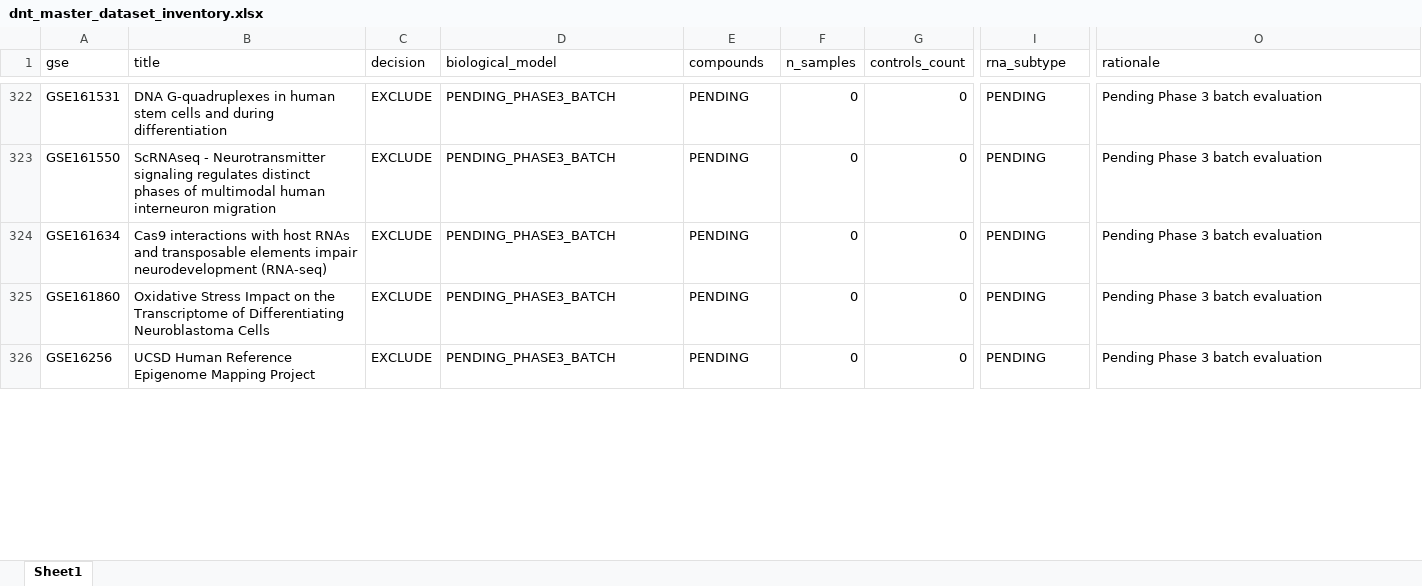
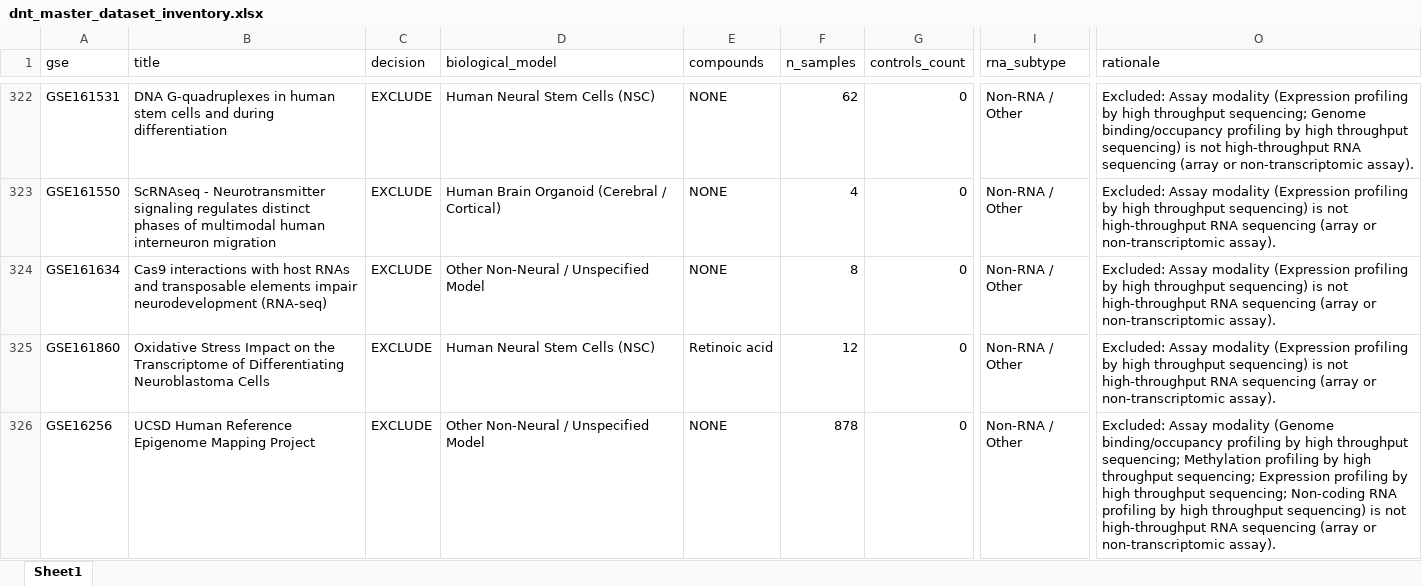
Before and after one commit to bioprintingLabsInc/DNT-Organoid-AI, an Excel workbook: data/metadata/dnt_master_dataset_inventory.xlsx, sheet Sheet1, drawn as a sheet; only a part is shown, gaps mark what is left out; values as stored, in another font and other column widths than the file's, no borders; the diff covers the shown part only; the diff names each change by its address in the sheet, - before the commit and + after, or states it on an @@ line.

```diff
--- a/data/metadata/dnt_master_dataset_inventory.xlsx (sheet Sheet1)
+++ b/data/metadata/dnt_master_dataset_inventory.xlsx (sheet Sheet1)
-D322 (biological_model): PENDING_PHASE3_BATCH
+D322 (biological_model): Human Neural Stem Cells (NSC)
-E322:E324 (compounds): PENDING
+E322:E324 (compounds): NONE
-F322 (n_samples): 0
+F322 (n_samples): 62
-I322:I326 (rna_subtype): PENDING
+I322:I326 (rna_subtype): Non-RNA / Other
-O322 (rationale): Pending Phase 3 batch evaluation
+O322 (rationale): Excluded: Assay modality (Expression profiling by high throughput sequencing; Genome binding/occupancy profiling by high throughput sequencing) is not high-throughput RNA sequencing (array or non-transcriptomic assay).
-D323 (biological_model): PENDING_PHASE3_BATCH
+D323 (biological_model): Human Brain Organoid (Cerebral / Cortical)
-F323 (n_samples): 0
+F323 (n_samples): 4
-O323:O325 (rationale): Pending Phase 3 batch evaluation
+O323:O325 (rationale): Excluded: Assay modality (Expression profiling by high throughput sequencing) is not high-throughput RNA sequencing (array or non-transcriptomic assay).
-D324 (biological_model): PENDING_PHASE3_BATCH
+D324 (biological_model): Other Non-Neural / Unspecified Model
-F324 (n_samples): 0
+F324 (n_samples): 8
-D325 (biological_model): PENDING_PHASE3_BATCH
+D325 (biological_model): Human Neural Stem Cells (NSC)
-E325 (compounds): PENDING
+E325 (compounds): Retinoic acid
-F325 (n_samples): 0
+F325 (n_samples): 12
-D326 (biological_model): PENDING_PHASE3_BATCH
+D326 (biological_model): Other Non-Neural / Unspecified Model
-E326 (compounds): PENDING
+E326 (compounds): NONE
-F326 (n_samples): 0
+F326 (n_samples): 878
-O326 (rationale): Pending Phase 3 batch evaluation
+O326 (rationale): Excluded: Assay modality (Genome binding/occupancy profiling by high throughput sequencing; Methylation profiling by high throughput sequencing; Expression profiling by high throughput sequencing; Non-coding RNA profiling by high throughput sequencing) is not high-throughput RNA sequencing (array or non-transcriptomic assay).
```
Also changed, not shown: 228 edited cells elsewhere in this sheet, outputs/verification/phase3/phase3_decision_log.xlsx, outputs/verification/phase3/phase3_master_inventory.xlsx, 8 other files.
